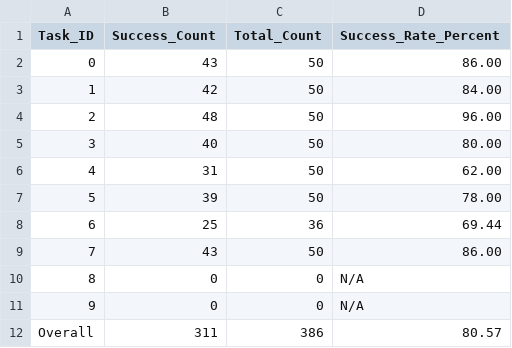
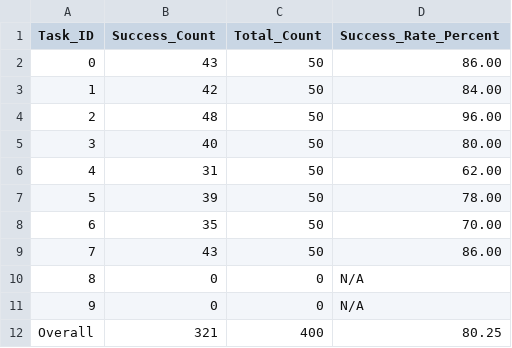
Before and after one commit to tu8435/molmoact, a CSV file: experiments/libero/tersoo_bryan_experiment_data/with_depth_no_trace_spatial_results.csv, drawn as a sheet.

```diff
--- a/experiments/libero/tersoo_bryan_experiment_data/with_depth_no_trace_spatial_results.csv
+++ b/experiments/libero/tersoo_bryan_experiment_data/with_depth_no_trace_spatial_results.csv
@@ -7,3 +7,3 @@ Task_ID,Success_Count,Total_Count,Success_Rate_Percent
 5,39,50,78.00
-6,25,36,69.44
+6,35,50,70.00
 7,43,50,86.00
@@ -11,2 +11,2 @@ Task_ID,Success_Count,Total_Count,Success_Rate_Percent
 9,0,0,N/A
-Overall,311,386,80.57
+Overall,321,400,80.25
```
Also changed, not shown: experiments/libero/tersoo_bryan_experiment_data/no_depth_with_trace_spatial_results.csv, experiments/libero/tersoo_bryan_experiment_data/with_depth_no_trace_object_results.csv, 7 other files.
